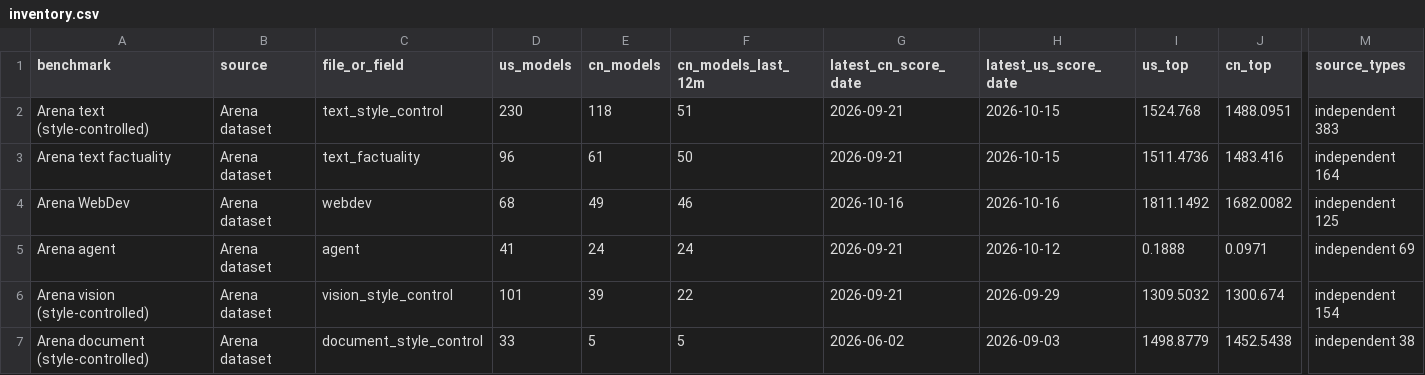
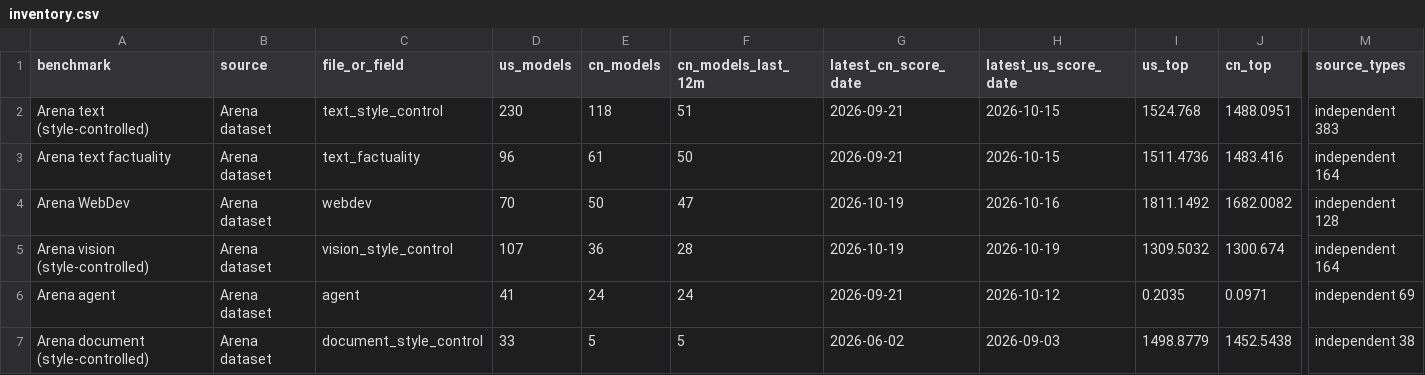
Before and after one commit to JackZamora1/us-china-ai-gap, a CSV file: data/inventory.csv, drawn as a sheet; only a part is shown, gaps mark what is left out; removed rows and columns are numbered as before the commit, all else as after; rows hold the shown columns only; the diff covers the shown part only; the diff names each change by its address in the sheet, - before the commit and + after, or states it on an @@ line.

```diff
--- a/data/inventory.csv
+++ b/data/inventory.csv
-D4 (us_models): 68
+D4 (us_models): 70
-E4 (cn_models): 49
+E4 (cn_models): 50
-F4 (cn_models_last_12m): 46
+F4 (cn_models_last_12m): 47
-G4 (latest_cn_score_date): 2026-10-16
+G4 (latest_cn_score_date): 2026-10-19
-M4 (source_types): independent 125
+M4 (source_types): independent 128
+row 5: Arena vision (style-controlled) | Arena dataset | vision_style_control | 107 | 36 | 28 | 2026-10-19 | 2026-10-19 | 1309.5032 | 1300.674 | independent 164
-I6 (us_top): 0.1888
+I6 (us_top): 0.2035
-row 6: Arena vision (style-controlled) | Arena dataset | vision_style_control | 101 | 39 | 22 | 2026-09-21 | 2026-09-29 | 1309.5032 | 1300.674 | independent 154
```
Also changed, not shown: 53 edited cells elsewhere in this file, data/benchmarks.csv, data/models.csv, 4 other files.
